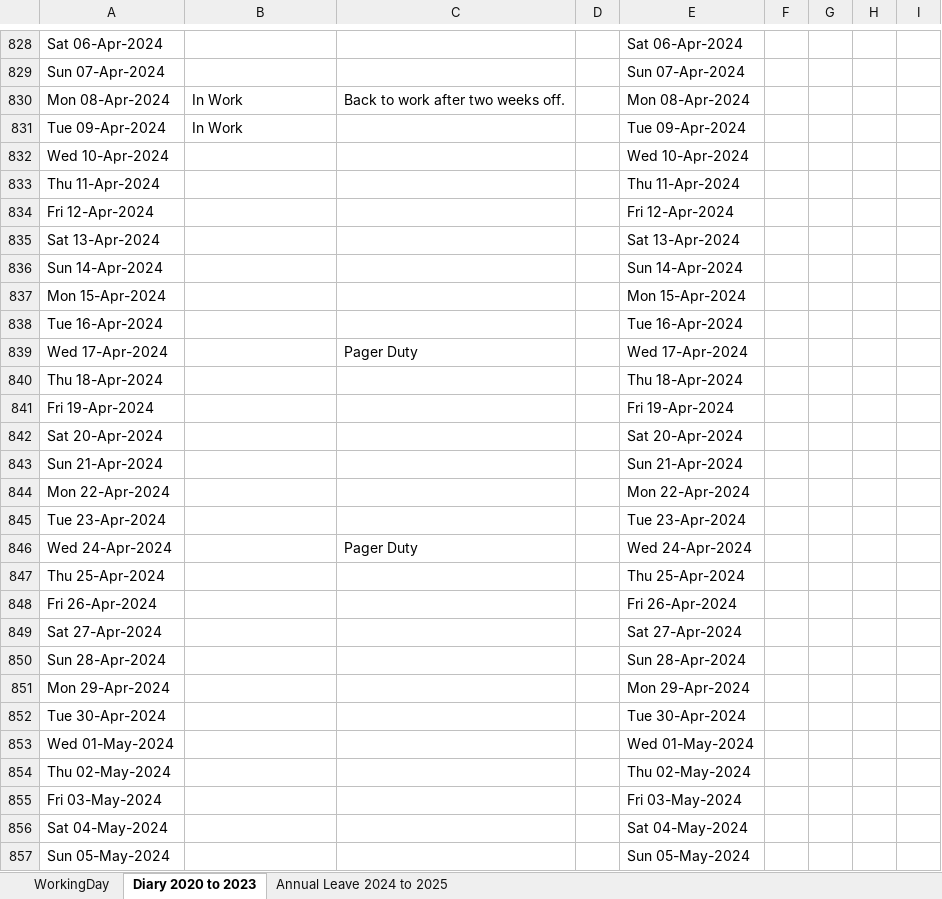
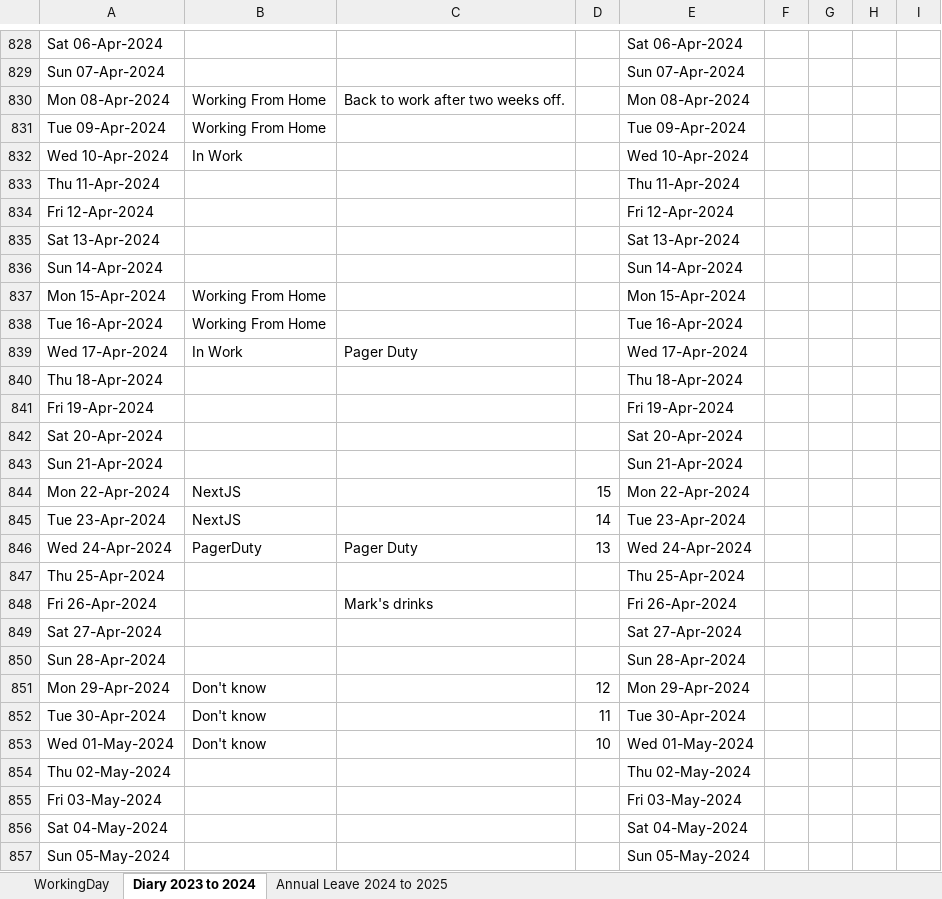
Before and after one commit to ukmiwill/windows, an Excel workbook: DiaryFor2023to2024.xlsm, sheet Diary 2023 to 2024, drawn as a sheet; only a part is shown, gaps mark what is left out; values as stored, in another font and other column widths than the file's, no cell formats; the diff covers the shown part only; the diff names each change by its address in the sheet, - before the commit and + after, or states it on an @@ line.

Commit message:
Updates to Excel files

```diff
--- a/DiaryFor2023to2024.xlsm (sheet Diary 2023 to 2024)
+++ b/DiaryFor2023to2024.xlsm (sheet Diary 2023 to 2024)
-sheet tab: Diary 2020 to 2023
+sheet tab: Diary 2023 to 2024
-B830:B831: In Work
+B830:B831: Working From Home
-B832: (empty)
+B832: In Work
-B837:B838: (empty)
+B837:B838: Working From Home
-B839: (empty)
+B839: In Work
-B844:B845: (empty)
+B844:B845: NextJS
-D844: (empty)
+D844: 15
-D845: (empty)
+D845: 14
-B846: (empty)
+B846: PagerDuty
-D846: (empty)
+D846: 13
-C848: (empty)
+C848: Mark's drinks
-B851:B853: (empty)
+B851:B853: Don't know
-D851: (empty)
+D851: 12
-D852: (empty)
+D852: 11
-D853: (empty)
+D853: 10
```
Also changed, not shown: 42 edited cells elsewhere in this sheet, cell formats, 1 other file.
